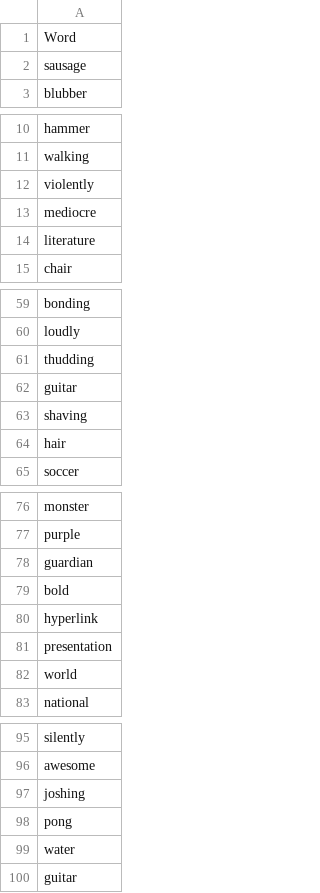
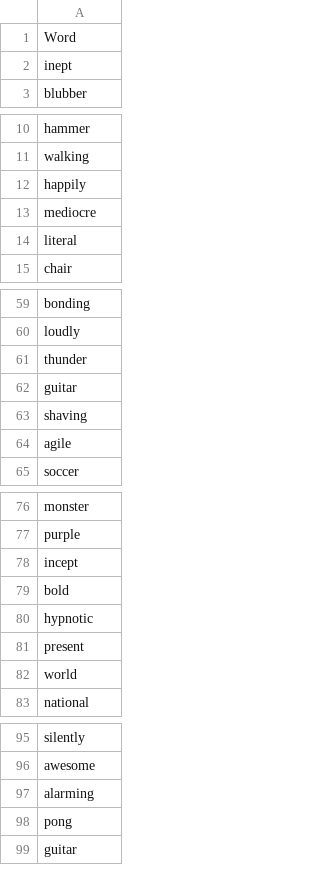
Before and after one commit to anniebae/games, a CSV file: Random_Words.csv, drawn as a sheet; only a part is shown, gaps mark what is left out; the diff covers the shown part only.

```diff
--- a/Random_Words.csv
+++ b/Random_Words.csv
@@ -1,3 +1,3 @@
 Word
-sausage
+inept
 blubber
@@ -11,5 +11,5 @@ hammer
 walking
-violently
+happily
 mediocre
-literature
+literal
 chair
@@ -60,6 +60,6 @@ bonding
 loudly
-thudding
+thunder
 guitar
 shaving
-hair
+agile
 soccer
@@ -77,6 +77,6 @@ monster
 purple
-guardian
+incept
 bold
-hyperlink
-presentation
+hypnotic
+present
 world
@@ -96,5 +96,4 @@ silently
 awesome
-joshing
+alarming
 pong
-water
 guitar
```
Also changed, not shown: 3 edited cells elsewhere in this file, 6 other files.
